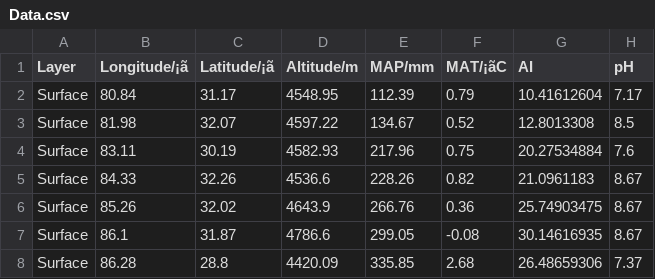
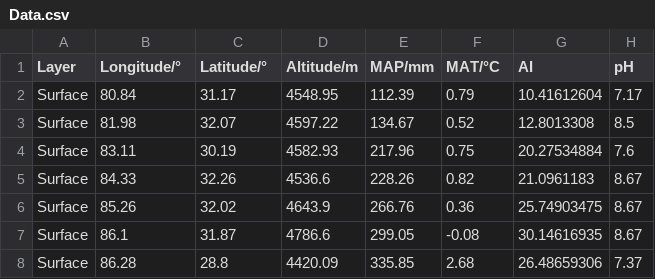
Before and after one commit to sslsslo/Vertical-C-N-Data-Files, a CSV file: Data.csv, drawn as a sheet; only a part is shown; the diff names each change by its address in the sheet, - before the commit and + after, or states it on an @@ line.

Commit message:
Update Data.csv

```diff
--- a/Data.csv
+++ b/Data.csv
-B1: Longitude/¡ã
+B1: Longitude/°
-C1: Latitude/¡ã
+C1: Latitude/°
-F1: MAT/¡ãC
+F1: MAT/°C
```
